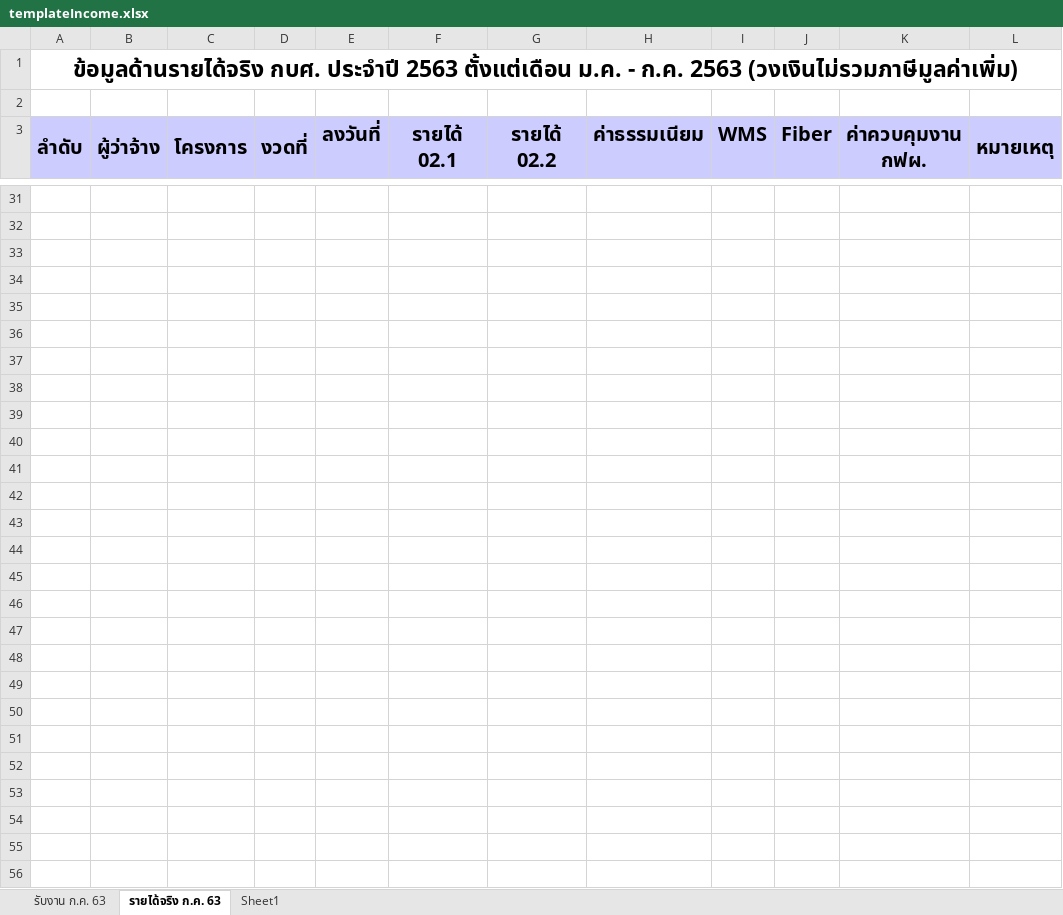
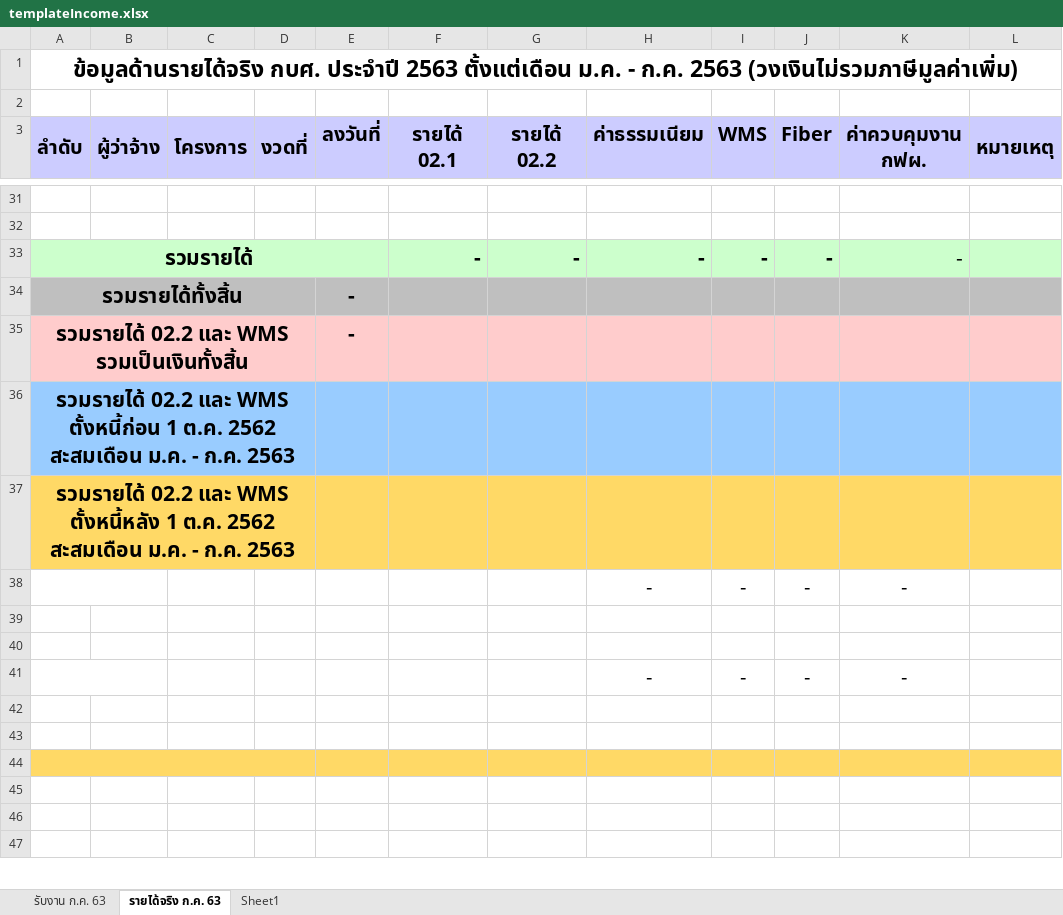
Before and after one commit to boybe7/pea_tracking_v2, an Excel workbook: report/templateIncome.xlsx, sheet รายได้จริง ก.ค. 63, drawn as a sheet; only a part is shown, gaps mark what is left out; the shorter side is filled out with more unchanged rows; values as stored, in another font and other column widths than the file's, no borders; removed rows and columns are numbered as before the commit, all else as after; the diff covers the shown part only; the diff names each change by its address in the sheet, - before the commit and + after, or states it on an @@ line.

```diff
--- a/report/templateIncome.xlsx (sheet รายได้จริง ก.ค. 63)
+++ b/report/templateIncome.xlsx (sheet รายได้จริง ก.ค. 63)
@@ row 58 moved to row 33: รวมรายได้ @@
@@ row 59 moved to row 34: รวมรายได้ทั้งสิ้น @@
@@ row 60 moved to row 35: รวมรายได้ 02.2 และ WMS รวมเป็นเงินทั้งสิ… @@
+row 36: รวมรายได้ 02.2 และ WMS ตั้งหนี้ก่อน 1 ต.ค. 2562 สะสมเดือน ม.ค. - ก.ค. 2563
+row 37: รวมรายได้ 02.2 และ WMS ตั้งหนี้หลัง 1 ต.ค. 2562 สะสมเดือน ม.ค. - ก.ค. 2563
+row 38:  |  |  |  |  |  |  | - | - | - | -
+row 39: (empty)
+row 40: (empty)
+row 41:  |  |  |  |  |  |  | - | - | - | -
-A44:L44 fill: none
+A44:L44 fill: #FFD966
+A44:D44 merged
-row 36: (empty)
-row 37: (empty)
-row 38: (empty)
-row 39: (empty)
-row 40: (empty)
-row 41: (empty)
-row 42: (empty)
-row 43: (empty)
-row 44: (empty)
-row 45: (empty)
-row 46: (empty)
-row 47: (empty)
-row 48: (empty)
-row 49: (empty)
-row 50: (empty)
-row 51: (empty)
-row 52: (empty)
-row 53: (empty)
-row 54: (empty)
-row 55: (empty)
-row 56: (empty)
```
Also changed, not shown: 10 removed rows elsewhere in this sheet, 6 other files.
